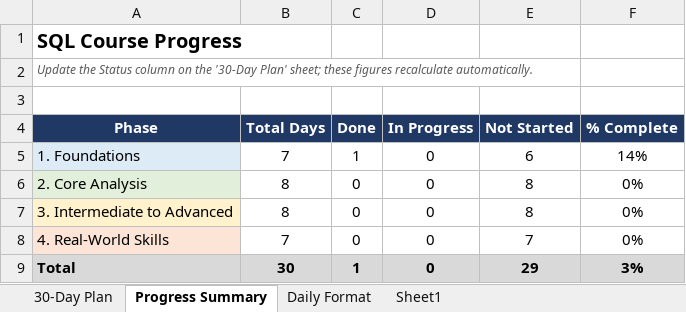
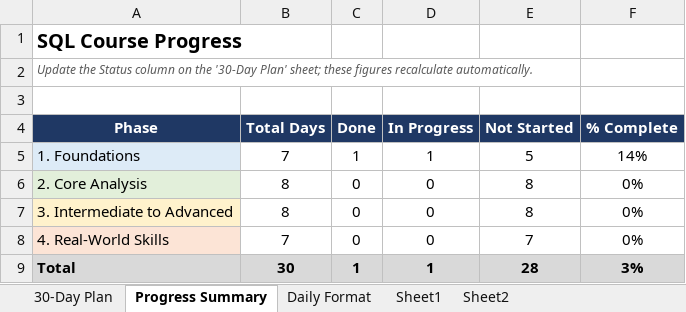
Before and after one commit to Rajbeer-singh2706/sql-course, an Excel workbook: SQL_Course_30_Day_Plan.xlsx, sheet Progress Summary, drawn as a sheet; values as stored, in another font and other column widths than the file's, no borders; the diff names each change by its address in the sheet, - before the commit and + after, or states it on an @@ line.

```diff
--- a/SQL_Course_30_Day_Plan.xlsx (sheet Progress Summary)
+++ b/SQL_Course_30_Day_Plan.xlsx (sheet Progress Summary)
+sheet tab: Sheet2
-D5 (In Progress): 0
+D5 (In Progress): 1
-E5 (Not Started): 6
+E5 (Not Started): 5
-D9 (In Progress): 0
+D9 (In Progress): 1
-E9 (Not Started): 29
+E9 (Not Started): 28
```
Also changed, not shown: sheet 30-Day Plan, 1 other file.
